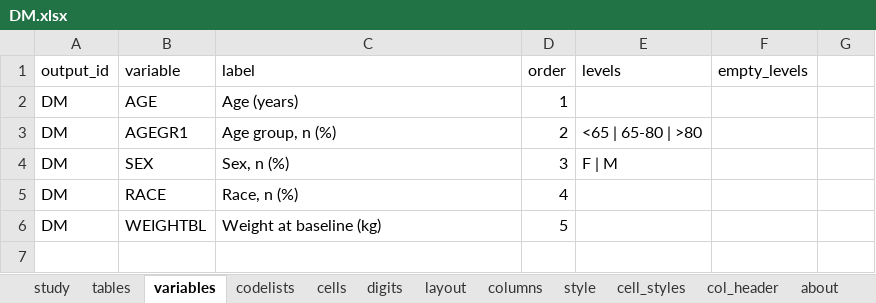
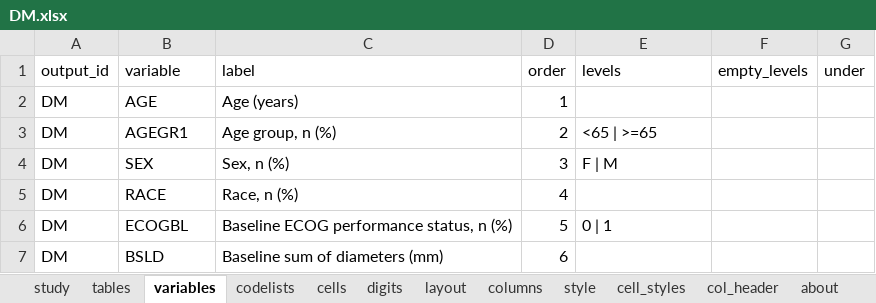
Before and after one commit to ichirio/tflspec, an Excel workbook: inst/extdata/ard-spec/DM.xlsx, sheet variables, drawn as a sheet; values as stored, in another font and other column widths than the file's, no borders; removed rows and columns are numbered as before the commit, all else as after; the diff names each change by its address in the sheet, - before the commit and + after, or states it on an @@ line.

```diff
--- a/inst/extdata/ard-spec/DM.xlsx (sheet variables)
+++ b/inst/extdata/ard-spec/DM.xlsx (sheet variables)
-G1: (empty)
+G1: under
-E3 (levels): <65 | 65-80 | >80
+E3 (levels): <65 | >=65
-row 6: DM | WEIGHTBL | Weight at baseline (kg) | 5
+row 6: DM | ECOGBL | Baseline ECOG performance status, n (%) | 5 | 0 | 1
+row 7: DM | BSLD | Baseline sum of diameters (mm) | 6
```
Also changed, not shown: sheet tables, sheet layout, inst/extdata/ard-spec/AE.xlsx, inst/extdata/ard-spec/LB.xlsx, 27 other files.
